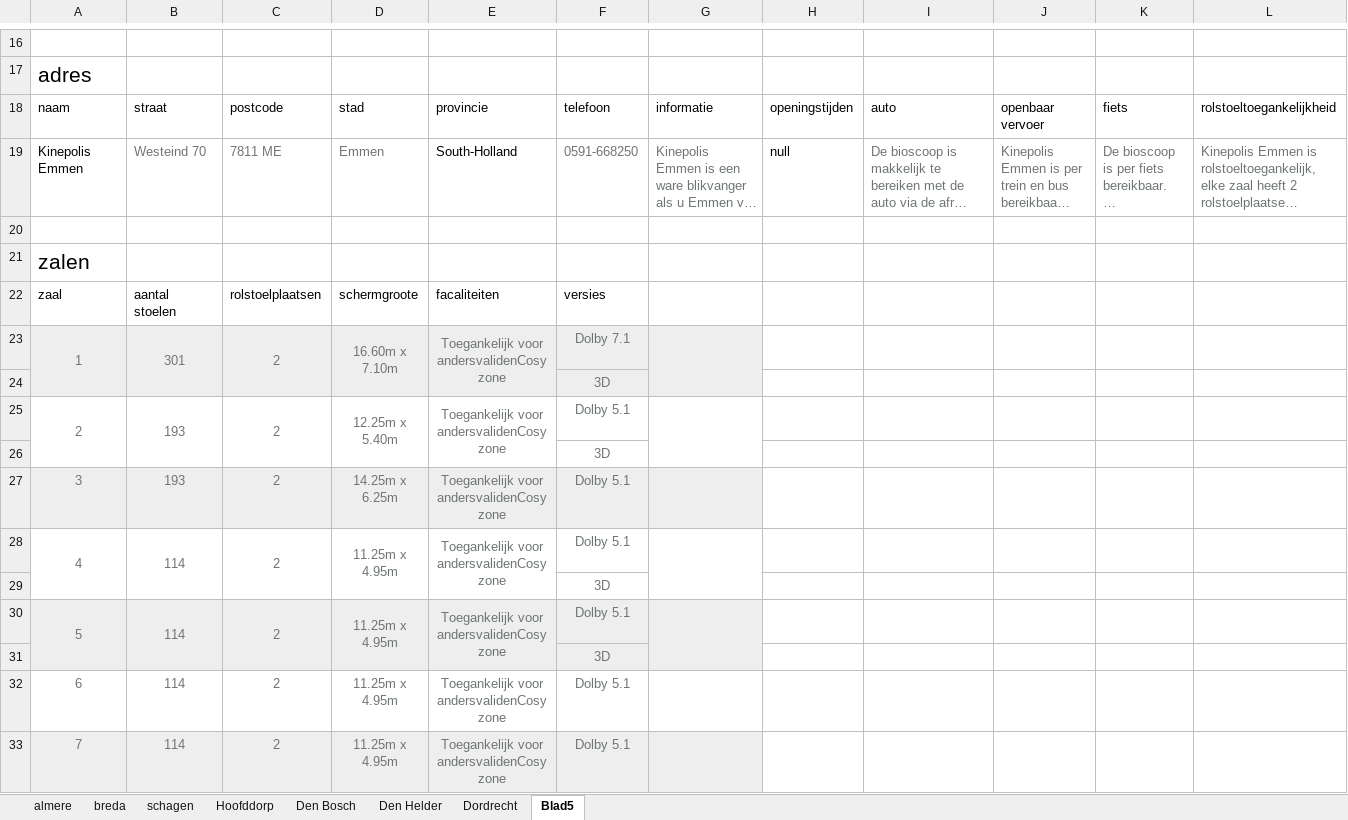
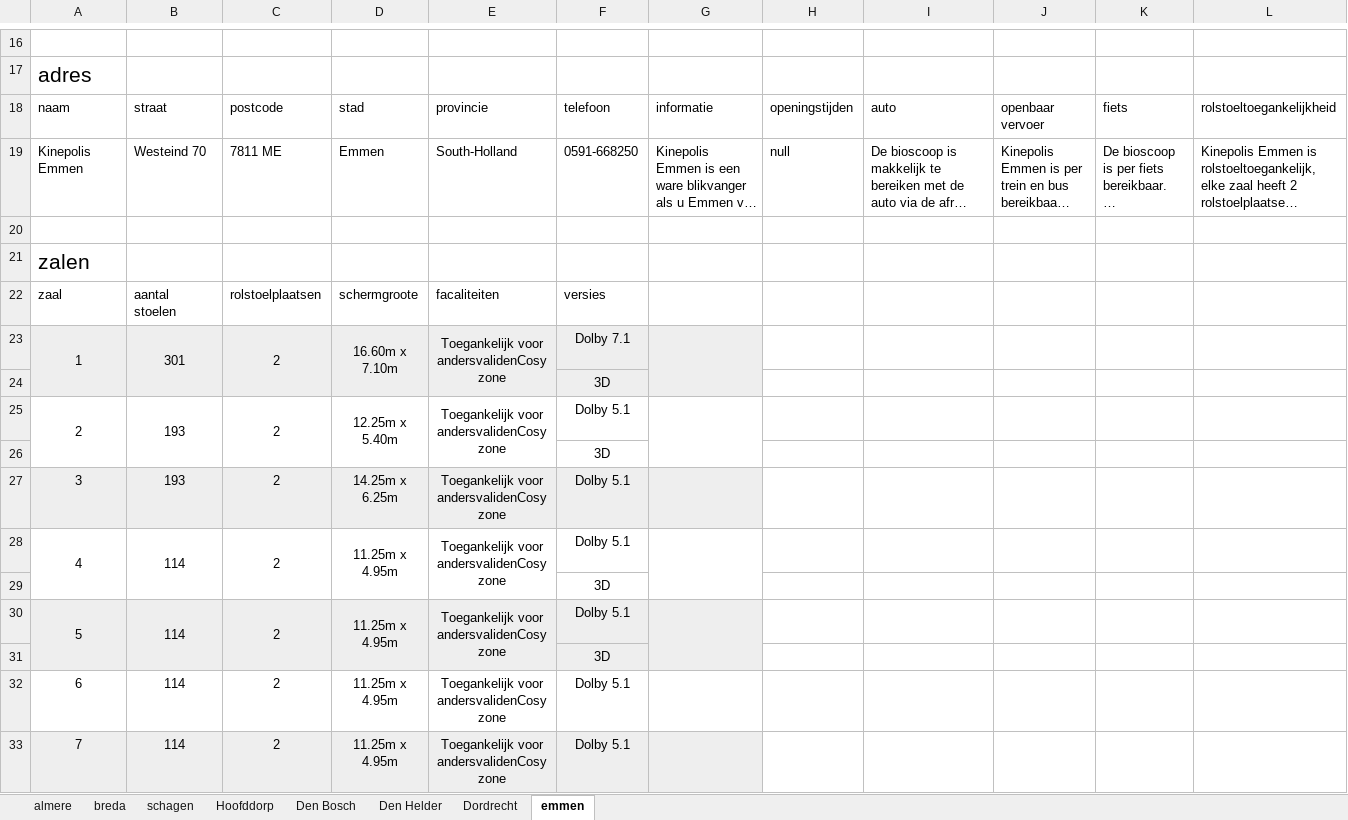
Before and after one commit to Armaniimus/gameparty_project_met_georgi, an Excel workbook: documentatie_And_sql/documentatie/BioscoopData.xlsx, sheet emmen, drawn as a sheet; only a part is shown, gaps mark what is left out; long unchanged cells end in …; values as stored, in another font and other column widths than the file's, no borders; the diff names each change by its address in the sheet, - before the commit and + after, or states it on an @@ line.

Commit message:
paar schoolheids fouten uit de exel gehaalt

```diff
--- a/documentatie_And_sql/documentatie/BioscoopData.xlsx (sheet emmen)
+++ b/documentatie_And_sql/documentatie/BioscoopData.xlsx (sheet emmen)
-sheet tab: Blad5
+sheet tab: emmen
-B19:D19 text colour: #6E7474
+B19:D19 text colour: black
-F19:G19 text colour: #6E7474
+F19:G19 text colour: black
-I19:L19 text colour: #6E7474
+I19:L19 text colour: black
-A23:F23 text colour: #6E7474
+A23:F23 text colour: black
-F24 text colour: #6E7474
+F24 text colour: black
-A25:F25 text colour: #6E7474
+A25:F25 text colour: black
-F26 text colour: #6E7474
+F26 text colour: black
-A27:F28 text colour: #6E7474
+A27:F28 text colour: black
-F29 text colour: #6E7474
+F29 text colour: black
-A30:F30 text colour: #6E7474
+A30:F30 text colour: black
-F31 text colour: #6E7474
+F31 text colour: black
-A32:F33 text colour: #6E7474
+A32:F33 text colour: black
```
Also changed, not shown: sheet schagen, sheet Hoofddorp, sheet Den Bosch.
